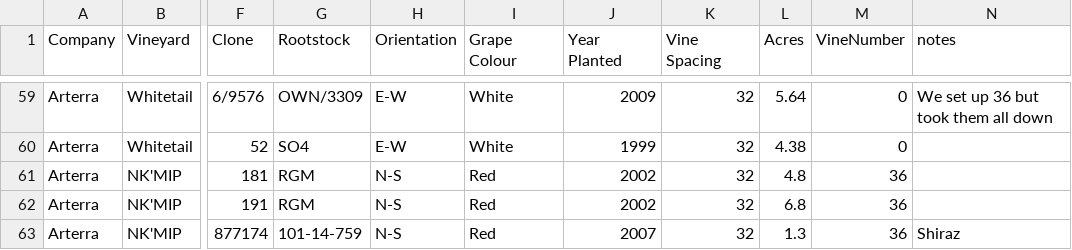
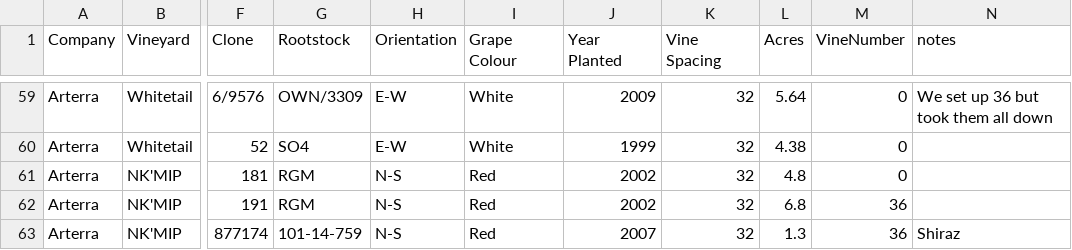
Before and after one commit to sandyie/cloned-bcvin, a CSV file: fieldwork/Mapping/BlockInfo.csv, drawn as a sheet; only a part is shown, gaps mark what is left out; the diff covers the shown part only; the diff names each change by its address in the sheet, - before the commit and + after, or states it on an @@ line.

Commit message:
correcting block info for correct number of vines

```diff
--- a/fieldwork/Mapping/BlockInfo.csv
+++ b/fieldwork/Mapping/BlockInfo.csv
-M61 (VineNumber): 36
+M61 (VineNumber): 0
```
Also changed, not shown: 8 edited cells elsewhere in this file.
